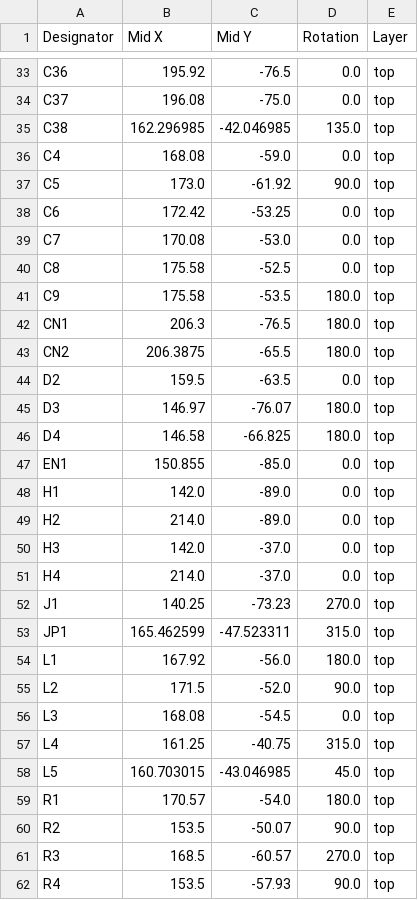
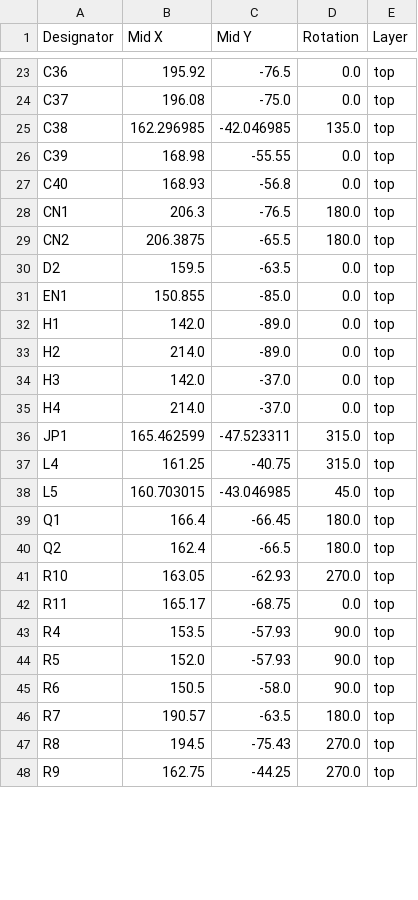
Before and after one commit to JBlitzar/speek, a CSV file: speek-rx/PCB/speek_rx/production_real/speek_rx_1_positions.csv, drawn as a sheet; only a part is shown, gaps mark what is left out; the shorter side is filled out with more unchanged rows; removed rows and columns are numbered as before the commit, all else as after; the diff covers the shown part only; the diff names each change by its address in the sheet, - before the commit and + after, or states it on an @@ line.

```diff
--- a/speek-rx/PCB/speek_rx/production_real/speek_rx_1_positions.csv
+++ b/speek-rx/PCB/speek_rx/production_real/speek_rx_1_positions.csv
-row 36: C4 | 168.08 | -59.0 | 0.0 | top
-row 37: C5 | 173.0 | -61.92 | 90.0 | top
-row 38: C6 | 172.42 | -53.25 | 0.0 | top
-row 39: C7 | 170.08 | -53.0 | 0.0 | top
-row 40: C8 | 175.58 | -52.5 | 0.0 | top
-row 41: C9 | 175.58 | -53.5 | 180.0 | top
+row 26: C39 | 168.98 | -55.55 | 0.0 | top
+row 27: C40 | 168.93 | -56.8 | 0.0 | top
-row 45: D3 | 146.97 | -76.07 | 180.0 | top
-row 46: D4 | 146.58 | -66.825 | 180.0 | top
-row 52: J1 | 140.25 | -73.23 | 270.0 | top
-row 54: L1 | 167.92 | -56.0 | 180.0 | top
-row 55: L2 | 171.5 | -52.0 | 90.0 | top
-row 56: L3 | 168.08 | -54.5 | 0.0 | top
-row 59: R1 | 170.57 | -54.0 | 180.0 | top
-row 60: R2 | 153.5 | -50.07 | 90.0 | top
-row 61: R3 | 168.5 | -60.57 | 270.0 | top
+row 39: Q1 | 166.4 | -66.45 | 180.0 | top
+row 40: Q2 | 162.4 | -66.5 | 180.0 | top
+row 41: R10 | 163.05 | -62.93 | 270.0 | top
+row 42: R11 | 165.17 | -68.75 | 0.0 | top
```
Also changed, not shown: 1 added row and 13 removed rows elsewhere in this file, BOM.csv, speek-rx/PCB/speek_rx/production_real/speek_rx_1_bom.csv, 8 other files.
